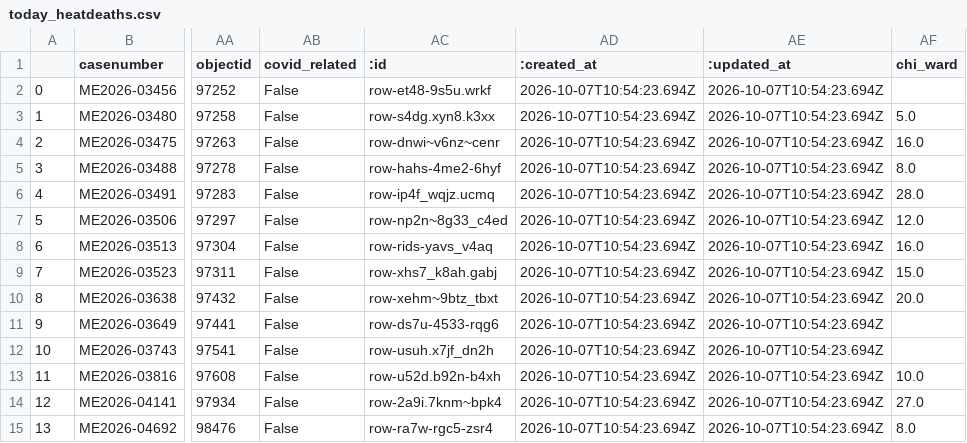
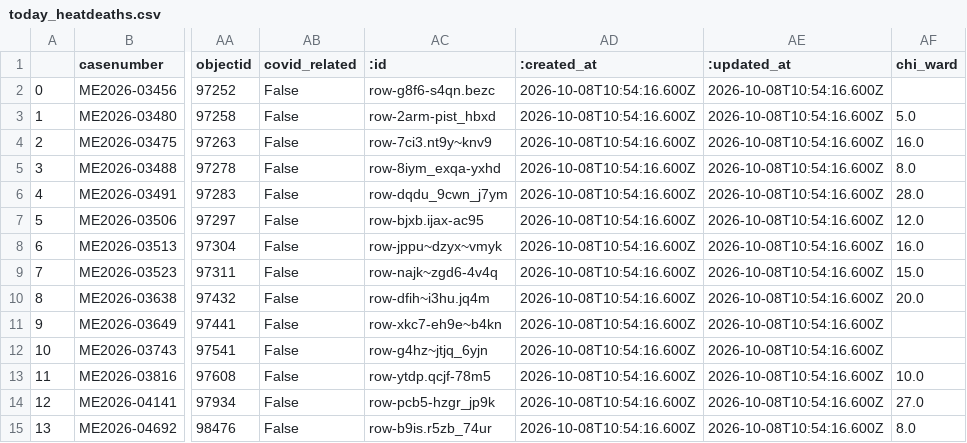
Before and after one commit to cam-rodriguez/cpm_heatbot, a CSV file: data/today_heatdeaths.csv, drawn as a sheet; only a part is shown, gaps mark what is left out; the diff names each change by its address in the sheet, - before the commit and + after, or states it on an @@ line.

```diff
--- a/data/today_heatdeaths.csv
+++ b/data/today_heatdeaths.csv
-AC2 (:id): row-et48-9s5u.wrkf
+AC2 (:id): row-g8f6-s4qn.bezc
-AD2:AD15 (:created_at): 2026-10-07T10:54:23.694Z
+AD2:AD15 (:created_at): 2026-10-08T10:54:16.600Z
-AE2:AE15 (:updated_at): 2026-10-07T10:54:23.694Z
+AE2:AE15 (:updated_at): 2026-10-08T10:54:16.600Z
-AC3 (:id): row-s4dg.xyn8.k3xx
+AC3 (:id): row-2arm-pist_hbxd
-AC4 (:id): row-dnwi~v6nz~cenr
+AC4 (:id): row-7ci3.nt9y~knv9
-AC5 (:id): row-hahs-4me2-6hyf
+AC5 (:id): row-8iym_exqa-yxhd
-AC6 (:id): row-ip4f_wqjz.ucmq
+AC6 (:id): row-dqdu_9cwn_j7ym
-AC7 (:id): row-np2n~8g33_c4ed
+AC7 (:id): row-bjxb.ijax-ac95
-AC8 (:id): row-rids-yavs_v4aq
+AC8 (:id): row-jppu~dzyx~vmyk
-AC9 (:id): row-xhs7_k8ah.gabj
+AC9 (:id): row-najk~zgd6-4v4q
-AC10 (:id): row-xehm~9btz_tbxt
+AC10 (:id): row-dfih~i3hu.jq4m
-AC11 (:id): row-ds7u-4533-rqg6
+AC11 (:id): row-xkc7-eh9e~b4kn
-AC12 (:id): row-usuh.x7jf_dn2h
+AC12 (:id): row-g4hz~jtjq_6yjn
-AC13 (:id): row-u52d.b92n-b4xh
+AC13 (:id): row-ytdp.qcjf-78m5
-AC14 (:id): row-2a9i.7knm~bpk4
+AC14 (:id): row-pcb5-hzgr_jp9k
-AC15 (:id): row-ra7w-rgc5-zsr4
+AC15 (:id): row-b9is.r5zb_74ur
```
Also changed, not shown: data/all_heatdeaths.csv, data/archive/lastversion.csv.
